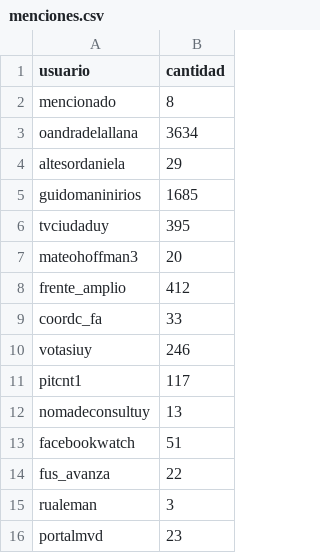
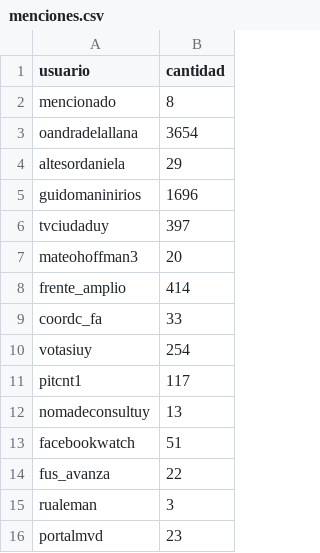
Before and after one commit to verdierdiego/debate-luc, a CSV file: menciones.csv, drawn as a sheet; only a part is shown.

```diff
--- a/menciones.csv
+++ b/menciones.csv
@@ -2,10 +2,10 @@ usuario,cantidad
 mencionado,8
-oandradelallana,3634
+oandradelallana,3654
 altesordaniela,29
-guidomaninirios,1685
-tvciudaduy,395
+guidomaninirios,1696
+tvciudaduy,397
 mateohoffman3,20
-frente_amplio,412
+frente_amplio,414
 coordc_fa,33
-votasiuy,246
+votasiuy,254
 pitcnt1,117
```
Also changed, not shown: hashtags.csv, usuarios.csv, 3 other files.
